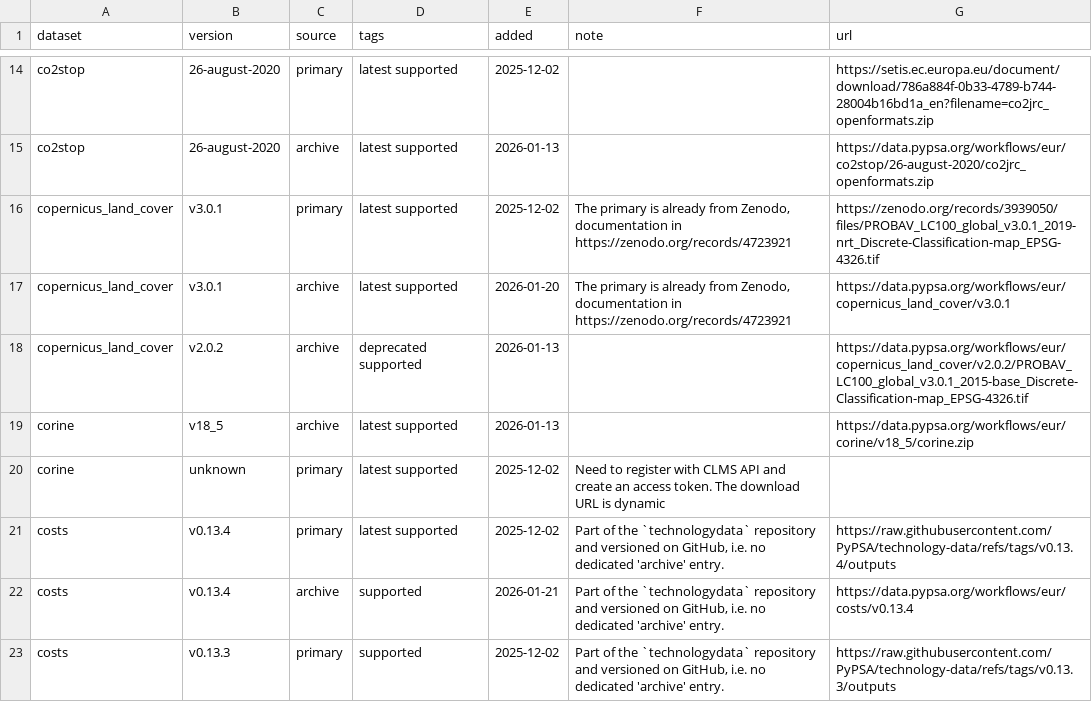
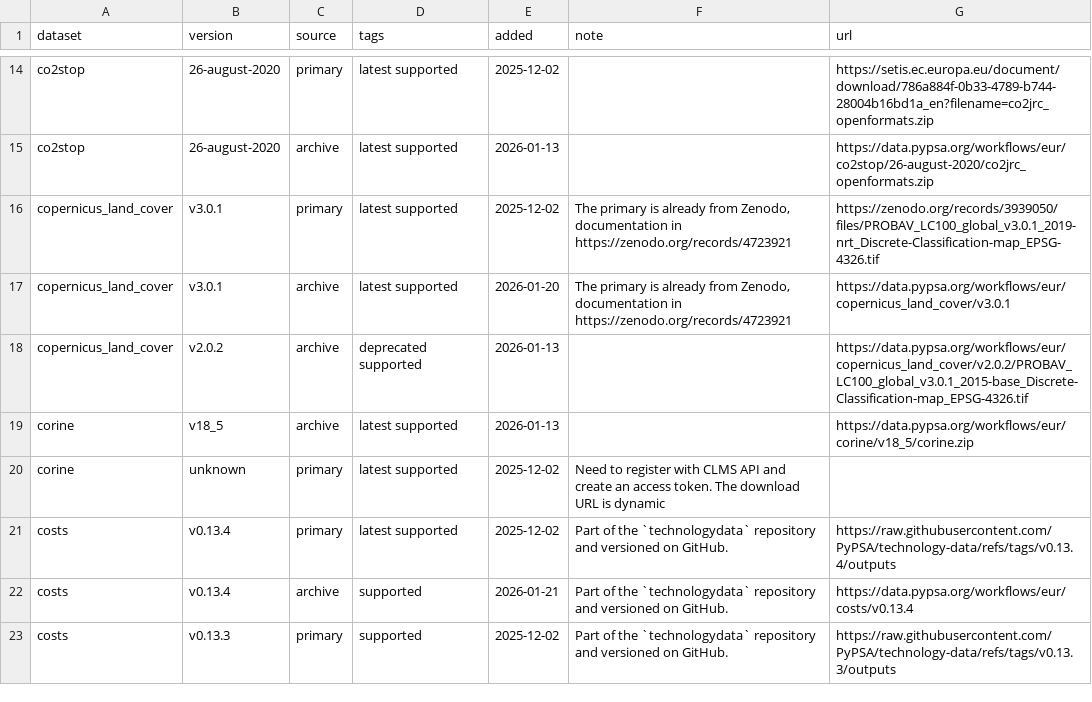
Before and after one commit to Timon-R/pypsa-eur, a CSV file: data/versions.csv, drawn as a sheet; only a part is shown, gaps mark what is left out; the diff covers the shown part only.

```diff
--- a/data/versions.csv
+++ b/data/versions.csv
@@ -20,4 +20,4 @@ corine,v18_5,archive,latest supported,2026-01-13,,https://data.pypsa.org/workflo
 corine,unknown,primary,latest supported,2025-12-02,Need to register with CLMS API and create an access token. The download URL is dynamic,
-costs,v0.13.4,primary,latest supported,2025-12-02,"Part of the `technologydata` repository and versioned on GitHub, i.e. no dedicated 'archive' entry.",https://raw.githubusercontent.com/PyPSA/technology-data/refs/tags/v0.13.4/outputs
-costs,v0.13.4,archive,supported,2026-01-21,"Part of the `technologydata` repository and versioned on GitHub, i.e. no dedicated 'archive' entry.",https://data.pypsa.org/workflows/eur/costs/v0.13.4
-costs,v0.13.3,primary,supported,2025-12-02,"Part of the `technologydata` repository and versioned on GitHub, i.e. no dedicated 'archive' entry.",https://raw.githubusercontent.com/PyPSA/technology-data/refs/tags/v0.13.3/outputs
+costs,v0.13.4,primary,latest supported,2025-12-02,"Part of the `technologydata` repository and versioned on GitHub.",https://raw.githubusercontent.com/PyPSA/technology-data/refs/tags/v0.13.4/outputs
+costs,v0.13.4,archive,supported,2026-01-21,"Part of the `technologydata` repository and versioned on GitHub.",https://data.pypsa.org/workflows/eur/costs/v0.13.4
+costs,v0.13.3,primary,supported,2025-12-02,"Part of the `technologydata` repository and versioned on GitHub.",https://raw.githubusercontent.com/PyPSA/technology-data/refs/tags/v0.13.3/outputs
```
Also changed, not shown: 5 added rows and 11 edited cells elsewhere in this file, 4 other files.
